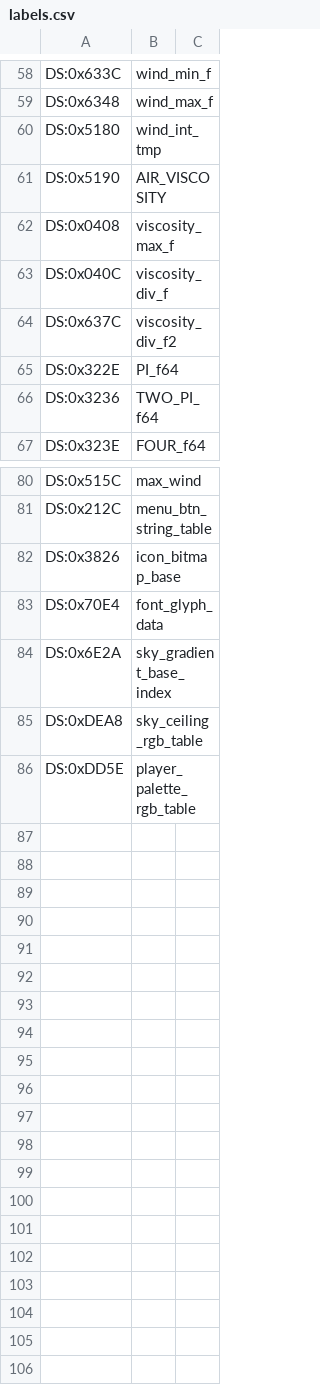
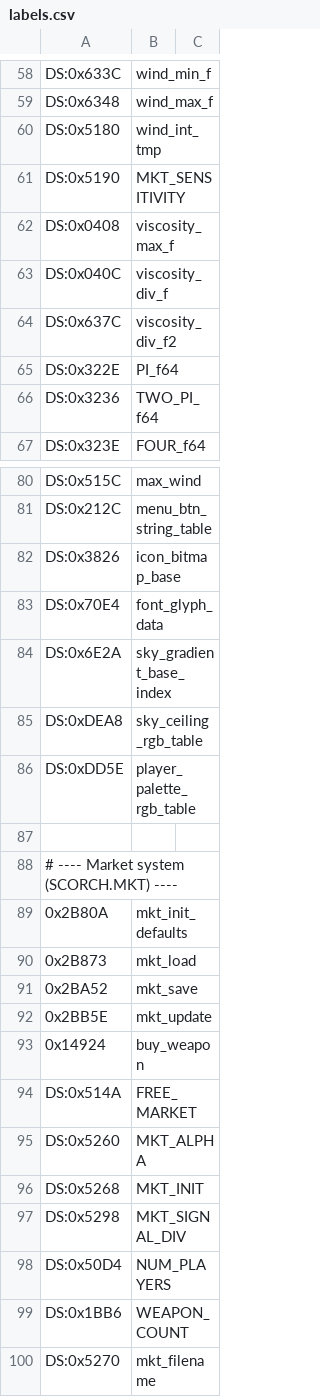
Before and after one commit to vgrichina/scorched-earth, a CSV file: disasm/labels.csv, drawn as a sheet; only a part is shown, gaps mark what is left out.

```diff
--- a/disasm/labels.csv
+++ b/disasm/labels.csv
@@ -60,3 +60,3 @@ DS:0x6348,wind_max_f
 DS:0x5180,wind_int_tmp
-DS:0x5190,AIR_VISCOSITY
+DS:0x5190,MKT_SENSITIVITY
 DS:0x0408,viscosity_max_f
@@ -86 +86,15 @@ DS:0xDEA8,sky_ceiling_rgb_table
 DS:0xDD5E,player_palette_rgb_table
+
+# ---- Market system (SCORCH.MKT) ----
+0x2B80A,mkt_init_defaults
+0x2B873,mkt_load
+0x2BA52,mkt_save
+0x2BB5E,mkt_update
+0x14924,buy_weapon
+DS:0x514A,FREE_MARKET
+DS:0x5260,MKT_ALPHA
+DS:0x5268,MKT_INIT
+DS:0x5298,MKT_SIGNAL_DIV
+DS:0x50D4,NUM_PLAYERS
+DS:0x1BB6,WEAPON_COUNT
+DS:0x5270,mkt_filename
```
Also changed, not shown: disasm/comments.csv, 1 other file.
